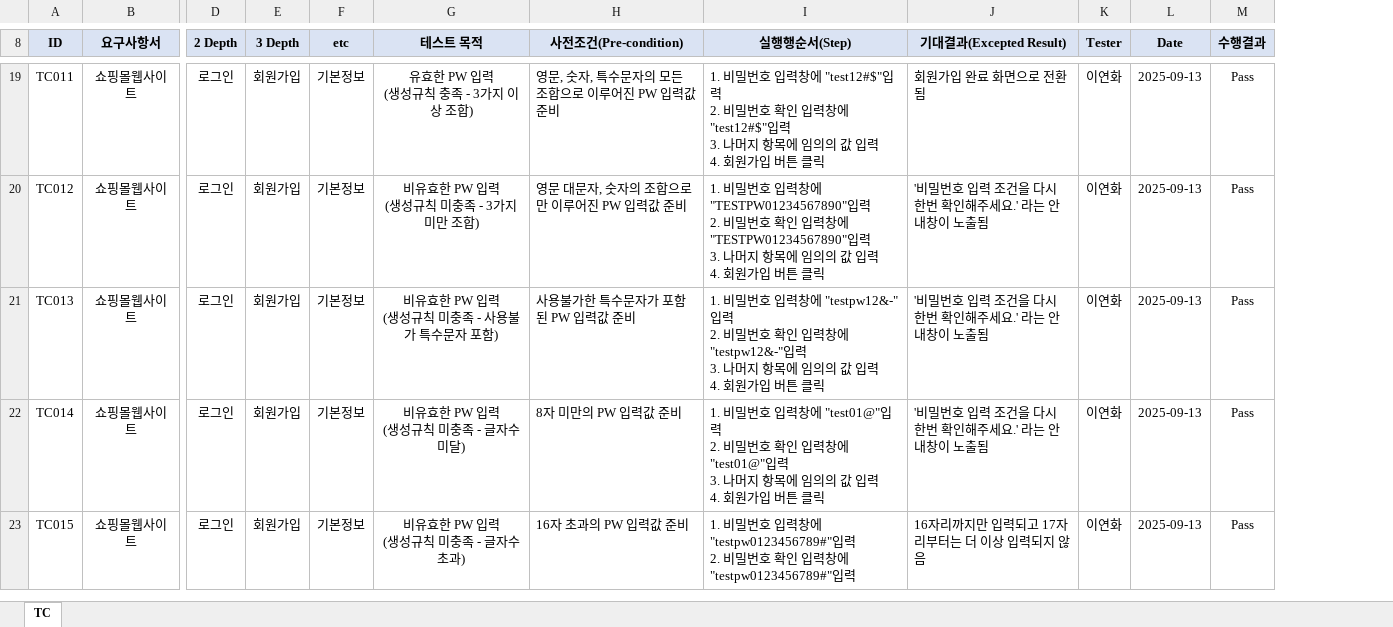
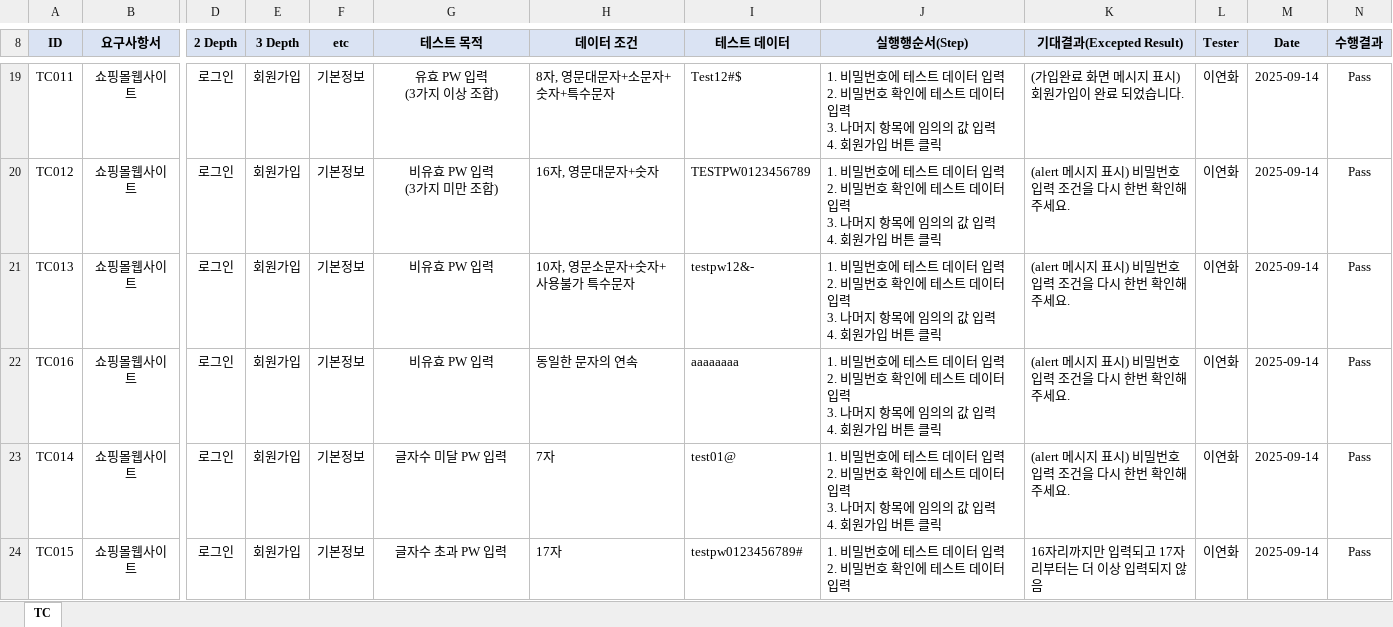
Before and after one commit to hotpinkbear/TestingProject, an Excel workbook: TestCase.xlsx, sheet TC, drawn as a sheet; only a part is shown, gaps mark what is left out; values as stored, in another font and other column widths than the file's, no borders; charts and pictures not drawn; removed rows and columns are numbered as before the commit, all else as after; rows hold the shown columns only; ↵ is a line break in a cell; the diff covers the shown part only; the diff names each change by its address in the sheet, - before the commit and + after, or states it on an @@ line.

```diff
--- a/TestCase.xlsx (sheet TC)
+++ b/TestCase.xlsx (sheet TC)
-column H (사전조건(Pre-condition)), rows 19-23: 영문, 숫자, 특수문자의 모든 조합으로 이루어진 PW 입력값 준비 | 영문 대문자, 숫자의 조합으로만 이루어진 PW 입력값 준비 | 사용불가한 특수문자가 포함된 PW 입력값 준비 | 8자 미만의 PW 입력값 준비 | 16자 초과의 PW 입력값 준비
+column H (데이터 조건), rows 19-21: 8자, 영문대문자+소문자+숫자+특수문자 | 16자, 영문대문자+숫자 | 10자, 영문소문자+숫자+사용불가 특수문자; rows 23-24: 7자 | 17자
+column I (테스트 데이터), rows 19-21: Test12#$ | TESTPW0123456789 | testpw12&-; rows 23-24: test01@ | testpw0123456789#
-G19 (테스트 목적): 유효한 PW 입력 ↵ (생성규칙 충족 - 3가지 이상 조합)
+G19 (테스트 목적): 유효 PW 입력 ↵ (3가지 이상 조합)
-J19 (실행행순서(Step)): …비밀번호 입력창에 "test12#$"입력 ↵ 2. 비밀번호 확인 입력창에 "test12#$"입력 ↵ 3.…
+J19 (실행행순서(Step)): …비밀번호에 테스트 데이터 입력 ↵ 2. 비밀번호 확인에 테스트 데이터 입력 ↵ 3.…
-K19 (기대결과(Excepted Result)): 회원가입 완료 화면으로 전환됨
+K19 (기대결과(Excepted Result)): (가입완료 화면 메시지 표시) 회원가입이 완료 되었습니다.
-M19:M21 (Date): 2025-09-13
+M19:M21 (Date): 2025-09-14
-G20 (테스트 목적): 비유효한 PW 입력 ↵ (생성규칙 미충족 - 3가지 미만 조합)
+G20 (테스트 목적): 비유효 PW 입력 ↵ (3가지 미만 조합)
-J20 (실행행순서(Step)): …비밀번호 입력창에 "TESTPW01234567890"입력 ↵ 2. 비밀번호 확인 입력창에 "TESTPW01234567890"입력 ↵ 3.…
+J20 (실행행순서(Step)): …비밀번호에 테스트 데이터 입력 ↵ 2. 비밀번호 확인에 테스트 데이터 입력 ↵ 3.…
-K20:K21 (기대결과(Excepted Result)): '비밀번호 입력 조건을 다시 한번 확인해주세요.' 라는 안내창이 노출됨
+K20:K21 (기대결과(Excepted Result)): (alert 메시지 표시) 비밀번호 입력 조건을 다시 한번 확인해주세요.
-G21 (테스트 목적): 비유효한 PW 입력 ↵ (생성규칙 미충족 - 사용불가 특수문자 포함)
+G21 (테스트 목적): 비유효 PW 입력
-J21 (실행행순서(Step)): …비밀번호 입력창에 "testpw12&-"입력 ↵ 2. 비밀번호 확인 입력창에 "testpw12&-"입력 ↵ 3.…
+J21 (실행행순서(Step)): …비밀번호에 테스트 데이터 입력 ↵ 2. 비밀번호 확인에 테스트 데이터 입력 ↵ 3.…
+row 22: TC016 | 쇼핑몰웹사이트 | 로그인 | 회원가입 | 기본정보 | 비유효 PW 입력 | 동일한 문자의 연속 | aaaaaaaa | 1. 비밀번호에 테스트 데이터 입력 ↵ 2. 비밀번호 확인에 테스트 데이터 입력 ↵ 3. 나머지 항목에 임의의 값 입력 ↵ 4. 회원가입 버튼 클릭 | (alert 메시지 표시) 비밀번호 입력 조건을 다시 한번 확인해주세요. | 이연화 | 2025-09-14 | Pass
-G23 (테스트 목적): 비유효한 PW 입력 ↵ (생성규칙 미충족 - 글자수 미달)
+G23 (테스트 목적): 글자수 미달 PW 입력
-J23 (실행행순서(Step)): …비밀번호 입력창에 "test01@"입력 ↵ 2. 비밀번호 확인 입력창에 "test01@"입력 ↵ 3.…
+J23 (실행행순서(Step)): …비밀번호에 테스트 데이터 입력 ↵ 2. 비밀번호 확인에 테스트 데이터 입력 ↵ 3.…
-K23 (기대결과(Excepted Result)): '비밀번호 입력 조건을 다시 한번 확인해주세요.' 라는 안내창이 노출됨
+K23 (기대결과(Excepted Result)): (alert 메시지 표시) 비밀번호 입력 조건을 다시 한번 확인해주세요.
-M23:M24 (Date): 2025-09-13
+M23:M24 (Date): 2025-09-14
-G24 (테스트 목적): 비유효한 PW 입력 ↵ (생성규칙 미충족 - 글자수 초과)
+G24 (테스트 목적): 글자수 초과 PW 입력
-J24 (실행행순서(Step)): …비밀번호 입력창에 "testpw0123456789#"입력 ↵ 2. 비밀번호 확인 입력창에 "testpw0123456789#"입력
+J24 (실행행순서(Step)): …비밀번호에 테스트 데이터 입력 ↵ 2. 비밀번호 확인에 테스트 데이터 입력
```
Also changed, not shown: 1 removed row and 52 edited cells elsewhere in this sheet, formulas that keep their value, charts or pictures.
